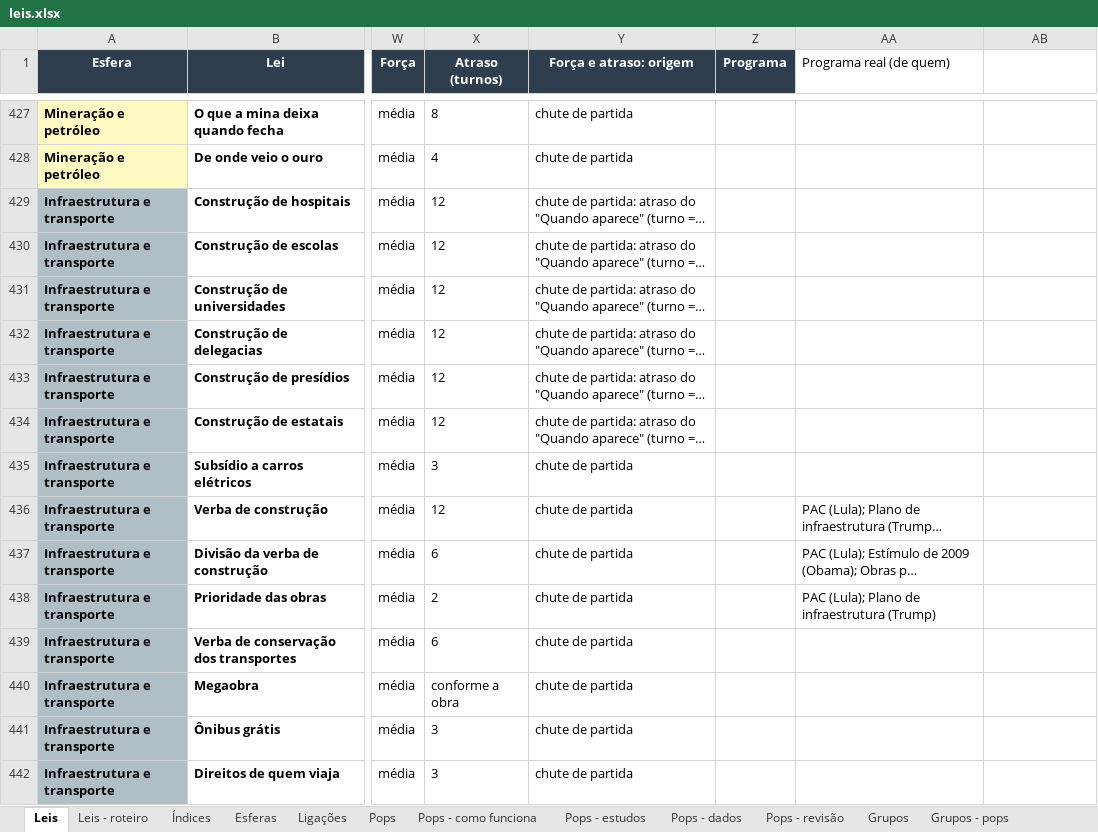
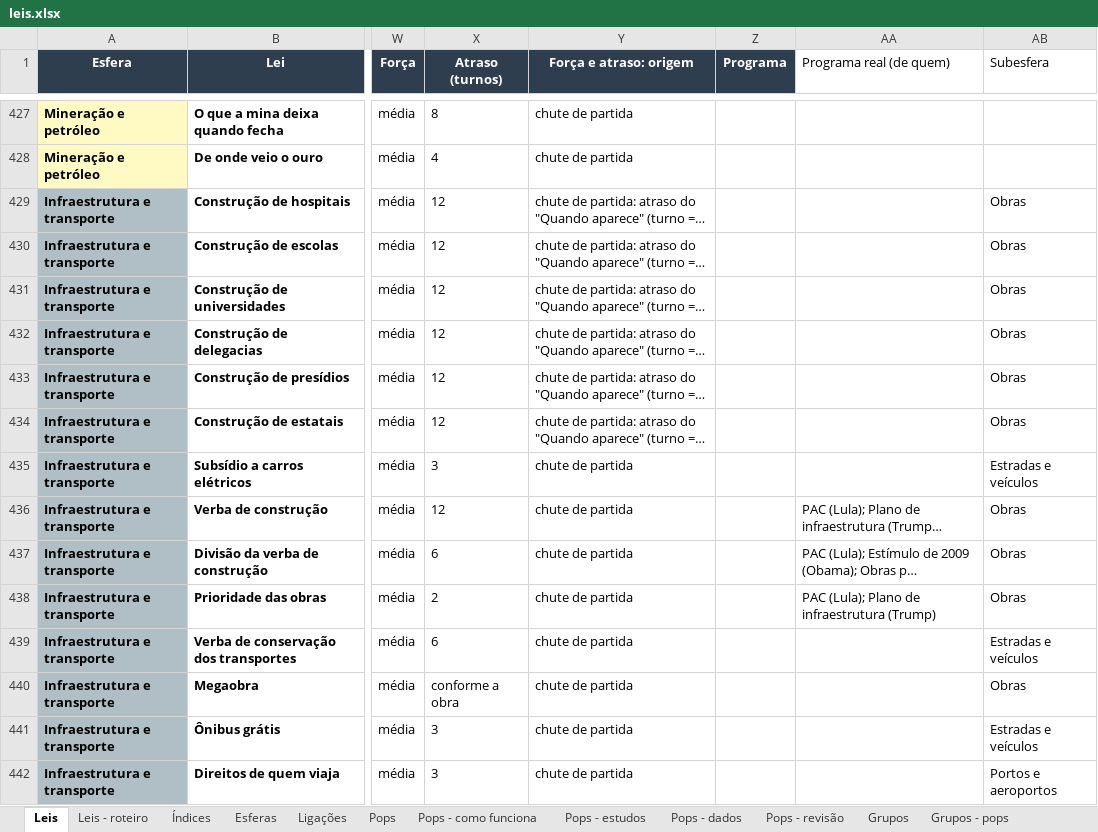
Before and after one commit to EmersonJSC/SisGov, an Excel workbook: docs/jogo/leis.xlsx, sheet Leis, drawn as a sheet; only a part is shown, gaps mark what is left out; long unchanged cells end in …; values as stored, in another font and other column widths than the file's, no borders; the diff covers the shown part only; the diff names each change by its address in the sheet, - before the commit and + after, or states it on an @@ line.

```diff
--- a/docs/jogo/leis.xlsx (sheet Leis)
+++ b/docs/jogo/leis.xlsx (sheet Leis)
-AB1: (empty)
+AB1: Subesfera
-AB429:AB434 (Subesfera): (empty)
+AB429:AB434 (Subesfera): Obras
-AB435 (Subesfera): (empty)
+AB435 (Subesfera): Estradas e veículos
-AB436:AB438 (Subesfera): (empty)
+AB436:AB438 (Subesfera): Obras
-AB439 (Subesfera): (empty)
+AB439 (Subesfera): Estradas e veículos
-AB440 (Subesfera): (empty)
+AB440 (Subesfera): Obras
-AB441 (Subesfera): (empty)
+AB441 (Subesfera): Estradas e veículos
-AB442 (Subesfera): (empty)
+AB442 (Subesfera): Portos e aeroportos
```
Also changed, not shown: 1 added row and 123 edited cells elsewhere in this sheet, sheet Leis - roteiro, other sheet tabs, 2 other files.
